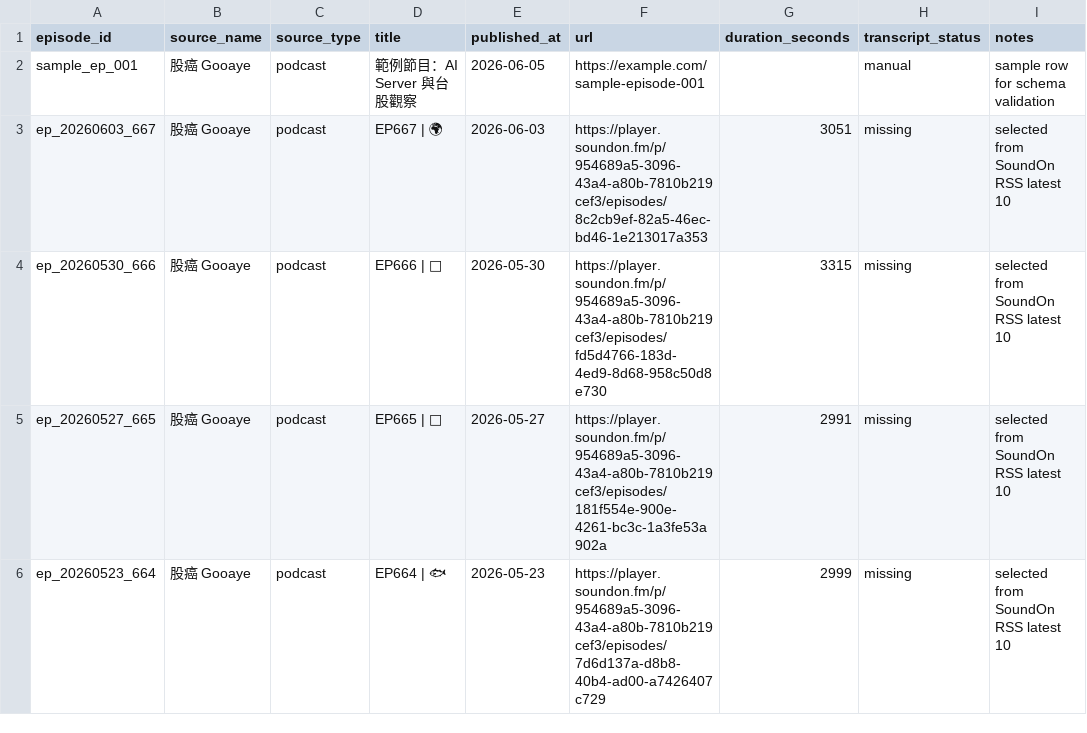
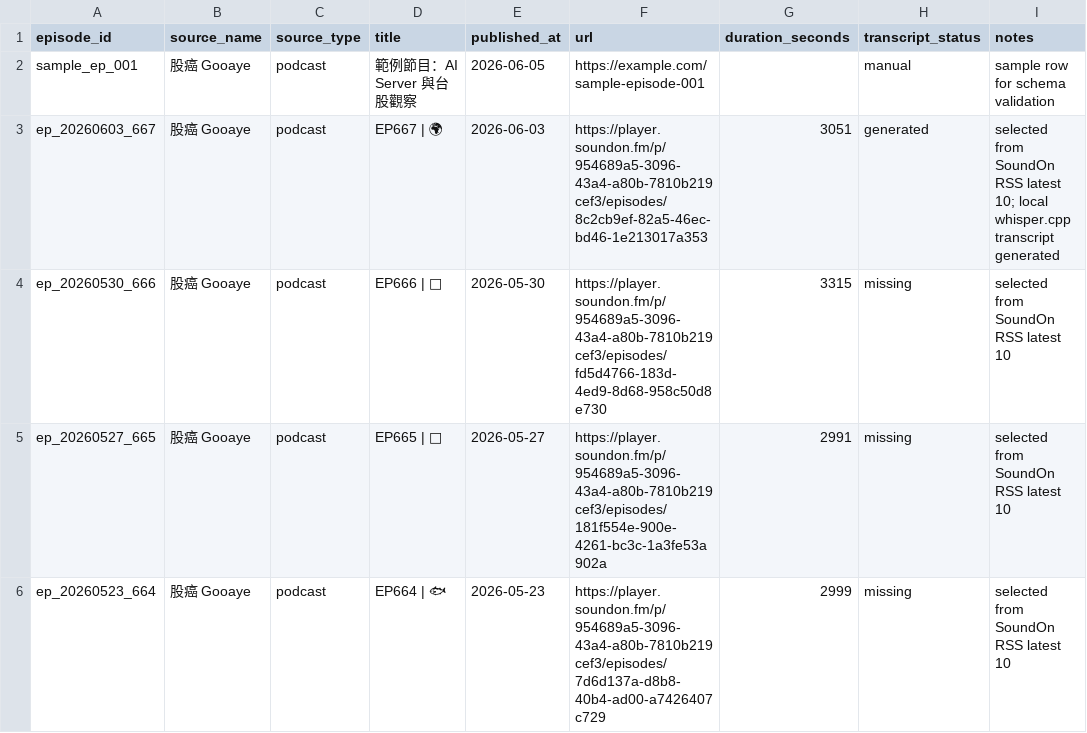
Before and after one commit to ChingYa0415/gooaye-tracker, a CSV file: data/processed/episodes.csv, drawn as a sheet; only a part is shown.

Commit message:
Generate first local transcript

```diff
--- a/data/processed/episodes.csv
+++ b/data/processed/episodes.csv
@@ -2,3 +2,3 @@ episode_id,source_name,source_type,title,published_at,url,duration_seconds,trans
 sample_ep_001,股癌 Gooaye,podcast,範例節目：AI Server 與台股觀察,2026-06-05,https://example.com/sample-episode-001,,manual,sample row for schema validation
-ep_20260603_667,股癌 Gooaye,podcast,EP667 | 🌍,2026-06-03,https://player.soundon.fm/p/954689a5-3096-43a4-a80b-7810b219cef3/episodes/8c2cb9ef-82a5-46ec-bd46-1e213017a353,3051,missing,selected from SoundOn RSS latest 10
+ep_20260603_667,股癌 Gooaye,podcast,EP667 | 🌍,2026-06-03,https://player.soundon.fm/p/954689a5-3096-43a4-a80b-7810b219cef3/episodes/8c2cb9ef-82a5-46ec-bd46-1e213017a353,3051,generated,selected from SoundOn RSS latest 10; local whisper.cpp transcript generated
 ep_20260530_666,股癌 Gooaye,podcast,EP666 | 🍐,2026-05-30,https://player.soundon.fm/p/954689a5-3096-43a4-a80b-7810b219cef3/episodes/fd5d4766-183d-4ed9-8d68-958c50d8e730,3315,missing,selected from SoundOn RSS latest 10
```
Also changed, not shown: data/processed/transcript_inputs.csv, 7 other files.
